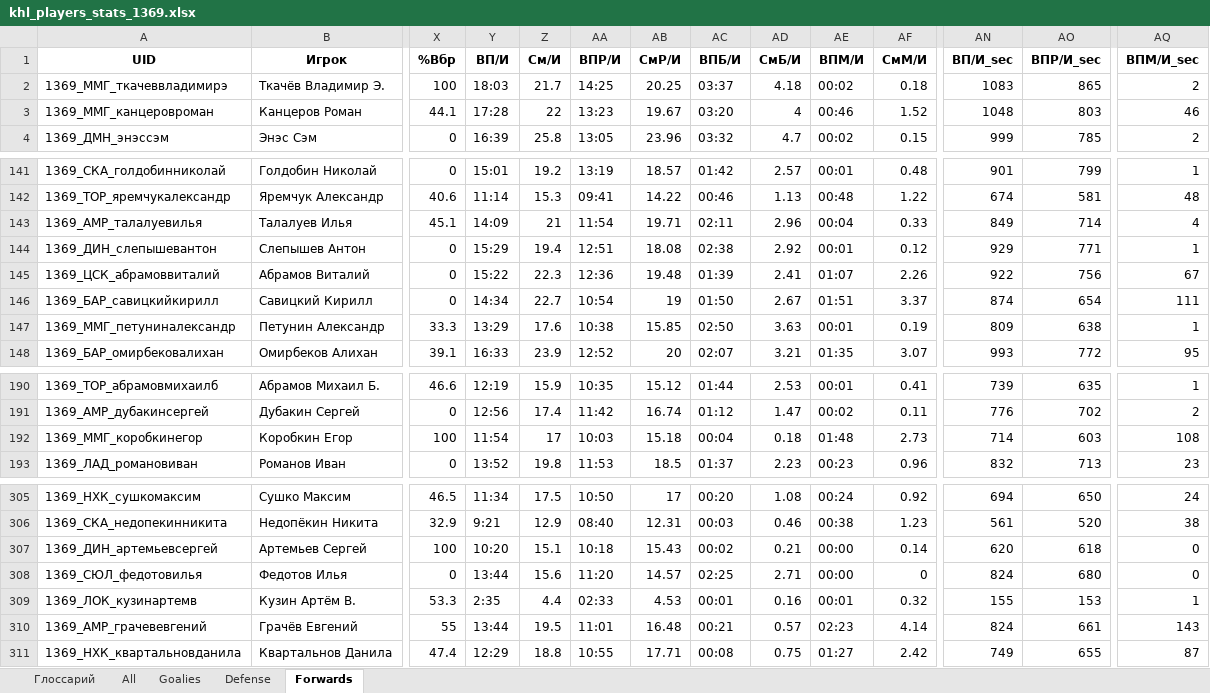
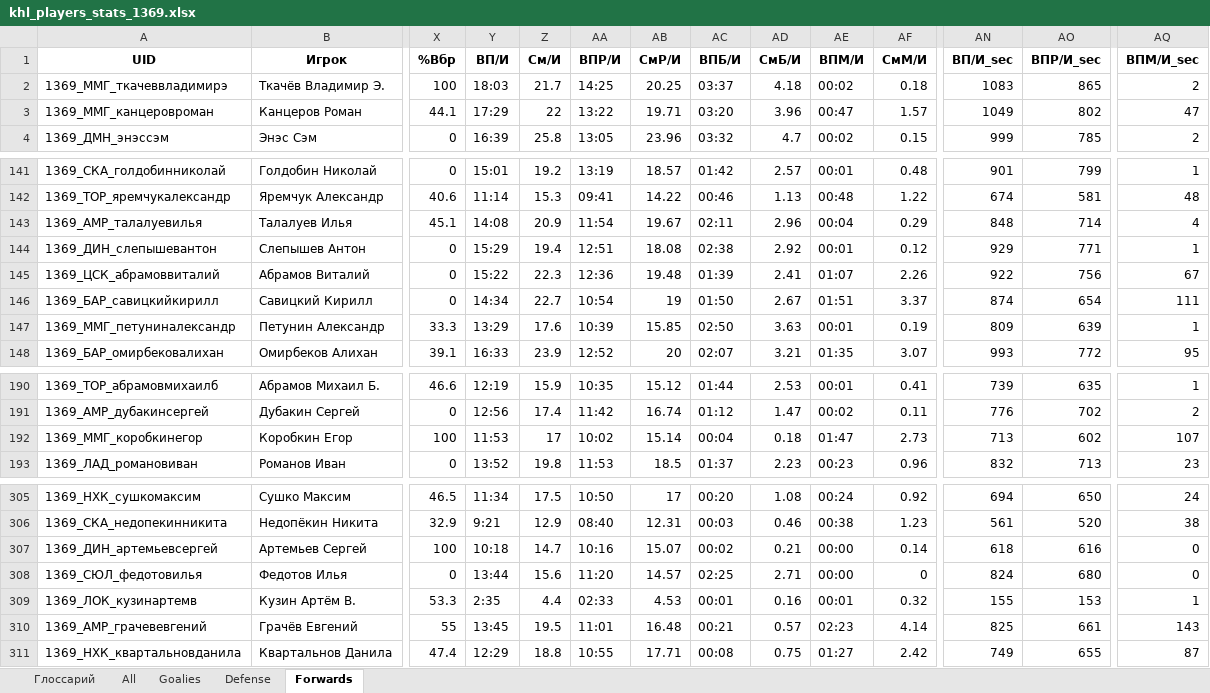
Before and after one commit to GG-Andrew/khl-cloud-results, an Excel workbook: khl/khl_players_stats_1369.xlsx, sheet Forwards, drawn as a sheet; only a part is shown, gaps mark what is left out; values as stored, in another font and other column widths than the file's, no borders; the diff covers the shown part only; the diff names each change by its address in the sheet, - before the commit and + after, or states it on an @@ line.

```diff
--- a/khl/khl_players_stats_1369.xlsx (sheet Forwards)
+++ b/khl/khl_players_stats_1369.xlsx (sheet Forwards)
-Y3 (ВП/И): 17:28
+Y3 (ВП/И): 17:29
-AA3 (ВПР/И): 13:23
+AA3 (ВПР/И): 13:22
-AB3 (СмР/И): 19.67
+AB3 (СмР/И): 19.71
-AD3 (СмБ/И): 4
+AD3 (СмБ/И): 3.96
-AE3 (ВПМ/И): 00:46
+AE3 (ВПМ/И): 00:47
-AF3 (СмМ/И): 1.52
+AF3 (СмМ/И): 1.57
-AN3 (ВП/И_sec): 1048
+AN3 (ВП/И_sec): 1049
-AO3 (ВПР/И_sec): 803
+AO3 (ВПР/И_sec): 802
-AQ3 (ВПМ/И_sec): 46
+AQ3 (ВПМ/И_sec): 47
-Y143 (ВП/И): 14:09
+Y143 (ВП/И): 14:08
-Z143 (См/И): 21
+Z143 (См/И): 20.9
-AB143 (СмР/И): 19.71
+AB143 (СмР/И): 19.67
-AF143 (СмМ/И): 0.33
+AF143 (СмМ/И): 0.29
-AN143 (ВП/И_sec): 849
+AN143 (ВП/И_sec): 848
-AA147 (ВПР/И): 10:38
+AA147 (ВПР/И): 10:39
-AO147 (ВПР/И_sec): 638
+AO147 (ВПР/И_sec): 639
-Y192 (ВП/И): 11:54
+Y192 (ВП/И): 11:53
-AA192 (ВПР/И): 10:03
+AA192 (ВПР/И): 10:02
-AB192 (СмР/И): 15.18
+AB192 (СмР/И): 15.14
-AE192 (ВПМ/И): 01:48
+AE192 (ВПМ/И): 01:47
-AN192 (ВП/И_sec): 714
+AN192 (ВП/И_sec): 713
-AO192 (ВПР/И_sec): 603
+AO192 (ВПР/И_sec): 602
-AQ192 (ВПМ/И_sec): 108
+AQ192 (ВПМ/И_sec): 107
-Y307 (ВП/И): 10:20
+Y307 (ВП/И): 10:18
-Z307 (См/И): 15.1
+Z307 (См/И): 14.7
-AA307 (ВПР/И): 10:18
+AA307 (ВПР/И): 10:16
-AB307 (СмР/И): 15.43
+AB307 (СмР/И): 15.07
-AN307 (ВП/И_sec): 620
+AN307 (ВП/И_sec): 618
-AO307 (ВПР/И_sec): 618
+AO307 (ВПР/И_sec): 616
-Y310 (ВП/И): 13:44
+Y310 (ВП/И): 13:45
-AN310 (ВП/И_sec): 824
+AN310 (ВП/И_sec): 825
```
Also changed, not shown: 67 edited cells elsewhere in this sheet, sheet All, sheet Defense, khl/Form-5_Games_actaul.xlsx, khl/Form-5_Games_home_away.xlsx, 7 other files.
